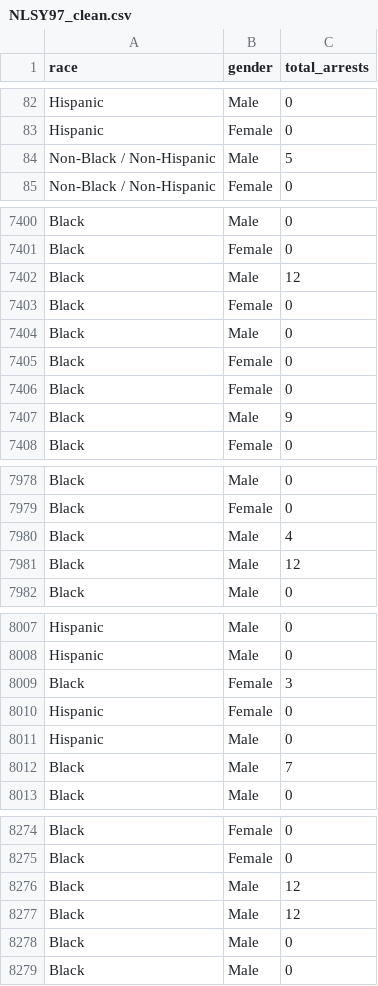
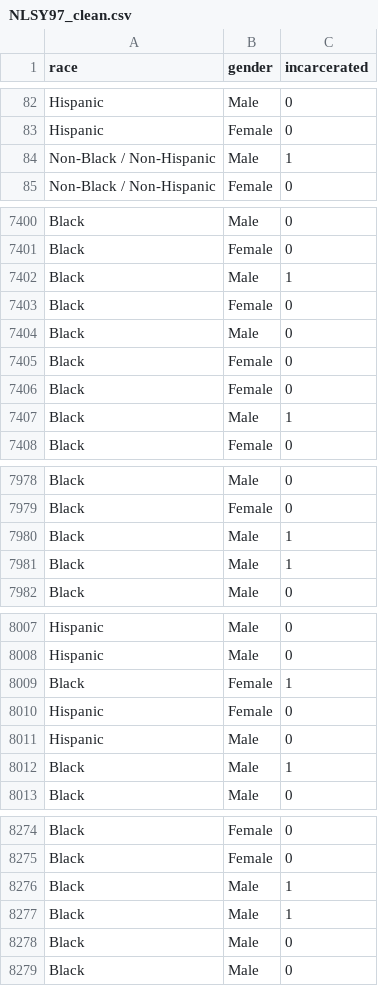
Before and after one commit to bjwilliams5/causal-inference-2022, a CSV file: data/NLSY97_clean.csv, drawn as a sheet; only a part is shown, gaps mark what is left out; the diff covers the shown part only.

```diff
--- a/data/NLSY97_clean.csv
+++ b/data/NLSY97_clean.csv
@@ -1 +1 @@
-race,gender,total_arrests
+race,gender,incarcerated
@@ -83,3 +83,3 @@ Hispanic,Male,0
 Hispanic,Female,0
-Non-Black / Non-Hispanic,Male,5
+Non-Black / Non-Hispanic,Male,1
 Non-Black / Non-Hispanic,Female,0
@@ -7401,3 +7401,3 @@ Black,Male,0
 Black,Female,0
-Black,Male,12
+Black,Male,1
 Black,Female,0
@@ -7406,3 +7406,3 @@ Black,Female,0
 Black,Female,0
-Black,Male,9
+Black,Male,1
 Black,Female,0
@@ -7979,4 +7979,4 @@ Black,Male,0
 Black,Female,0
-Black,Male,4
-Black,Male,12
+Black,Male,1
+Black,Male,1
 Black,Male,0
@@ -8008,6 +8008,6 @@ Hispanic,Male,0
 Hispanic,Male,0
-Black,Female,3
+Black,Female,1
 Hispanic,Female,0
 Hispanic,Male,0
-Black,Male,7
+Black,Male,1
 Black,Male,0
@@ -8275,4 +8275,4 @@ Black,Female,0
 Black,Female,0
-Black,Male,12
-Black,Male,12
+Black,Male,1
+Black,Male,1
 Black,Male,0
```
Also changed, not shown: 128 edited cells elsewhere in this file, 19 other files.
